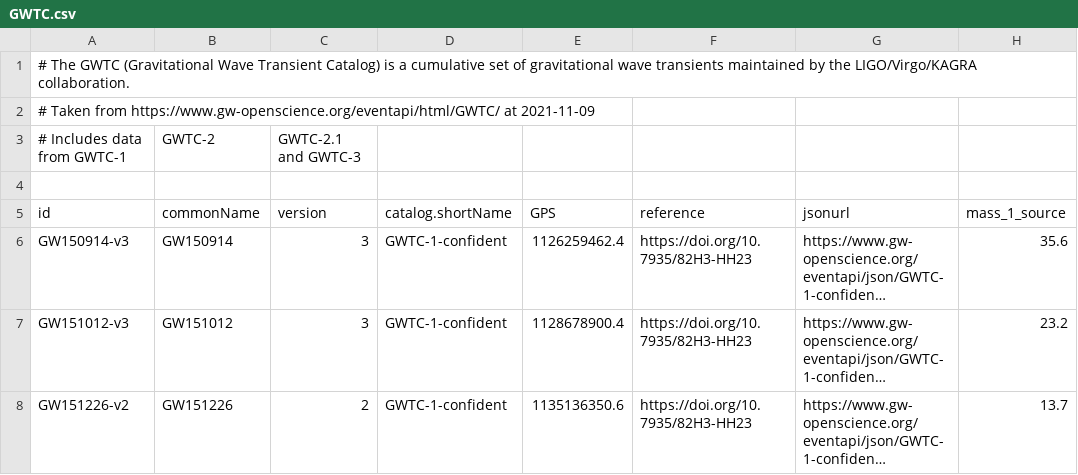
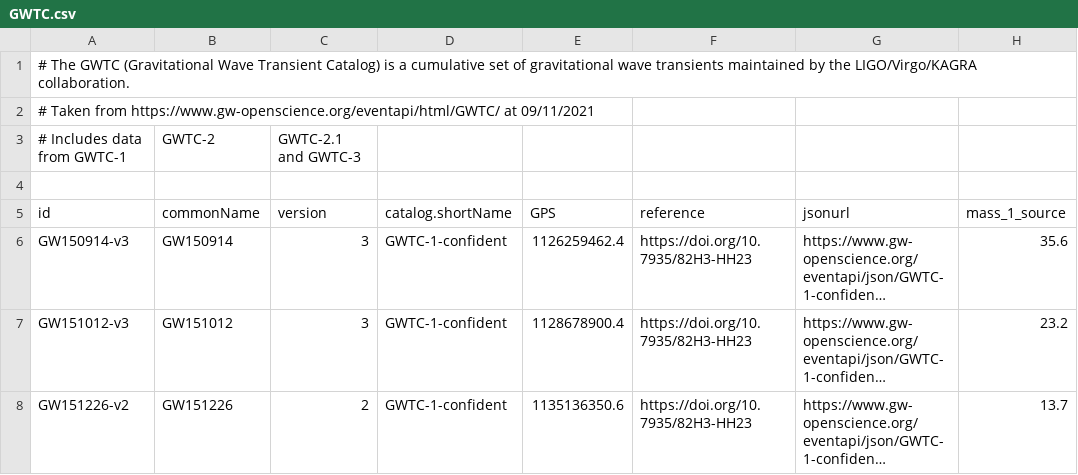
Before and after one commit to jpmvferreira/gwcatalog, a CSV file: gwcatalog/data/GWTC.csv, drawn as a sheet; only a part is shown; long unchanged cells end in …; the diff names each change by its address in the sheet, - before the commit and + after, or states it on an @@ line.

Commit message:
added EU date

```diff
--- a/gwcatalog/data/GWTC.csv
+++ b/gwcatalog/data/GWTC.csv
-A2 (id): …https://www.gw-openscience.org/eventapi/html/GWTC/ at 2021-11-09
+A2 (id): …https://www.gw-openscience.org/eventapi/html/GWTC/ at 09/11/2021
```
